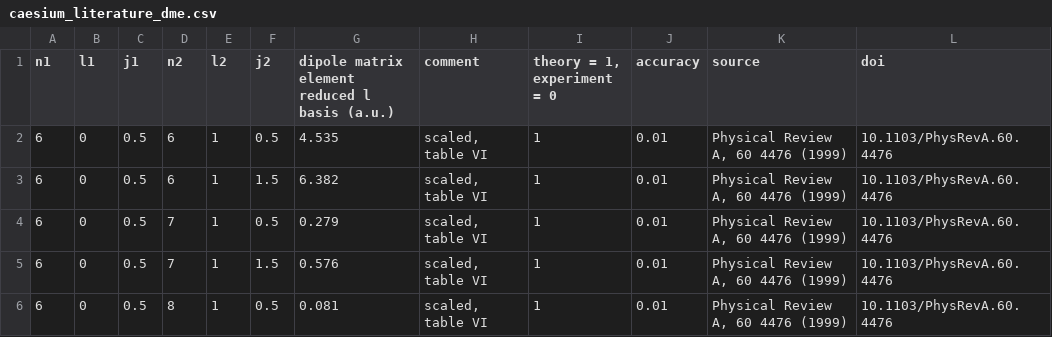
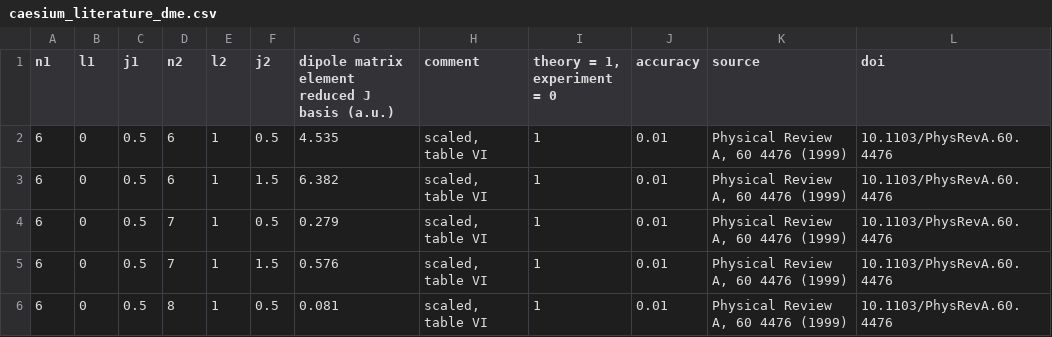
Before and after one commit to nikolasibalic/ARC-Alkali-Rydberg-Calculator, a CSV file: arc/data/caesium_literature_dme.csv, drawn as a sheet; only a part is shown.

Commit message:
fixed headers of literature dme files (save dme are in reduced J basis)

```diff
--- a/arc/data/caesium_literature_dme.csv
+++ b/arc/data/caesium_literature_dme.csv
@@ -1,2 +1,2 @@
-n1,l1,j1,n2,l2,j2,dipole matrix element reduced l basis (a.u.),comment,"theory = 1, experiment = 0",accuracy,source,doi
+n1,l1,j1,n2,l2,j2,dipole matrix element reduced J basis (a.u.),comment,"theory = 1, experiment = 0",accuracy,source,doi
 6,0,0.5,6,1,0.5,4.535,"scaled, table VI",1,0.01,"Physical Review A, 60 4476 (1999)",10.1103/PhysRevA.60.4476
```
Also changed, not shown: arc/data/potassium_literature_dme.csv, arc/data/rubidium_literature_dme.csv, 4 other files.
